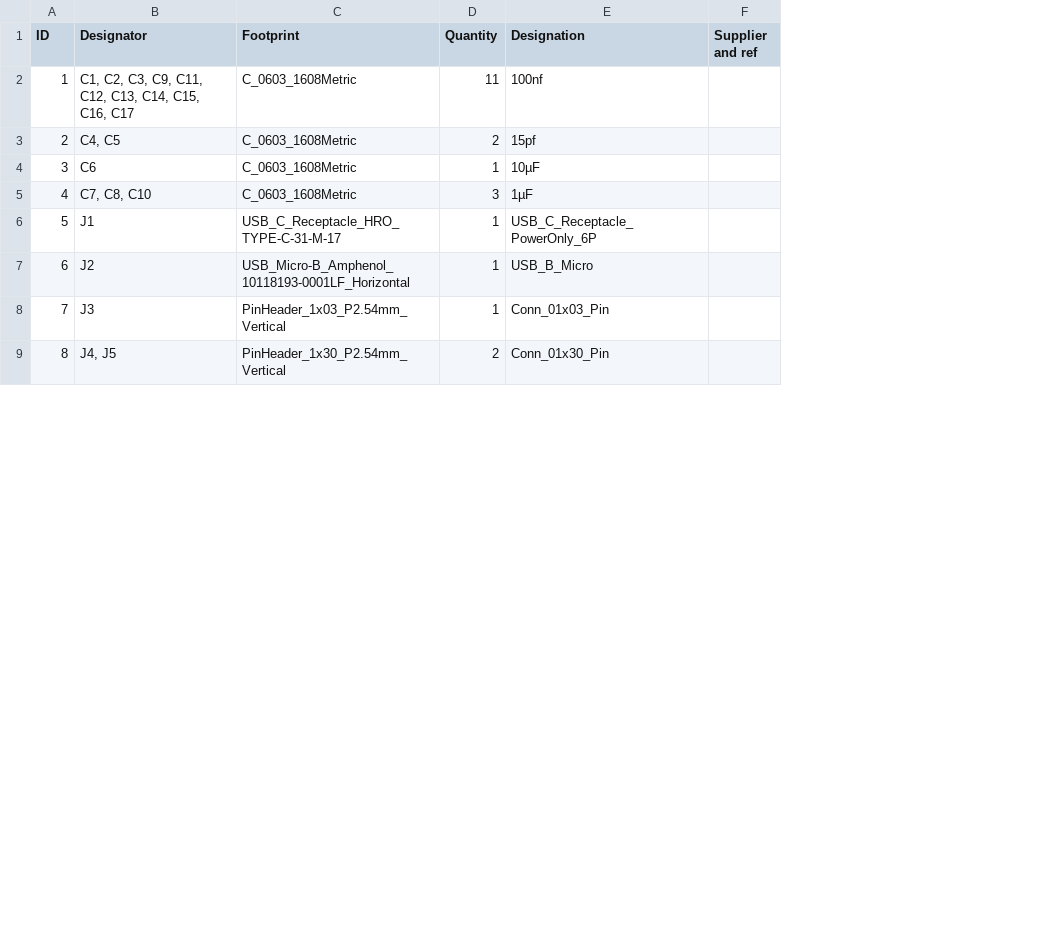
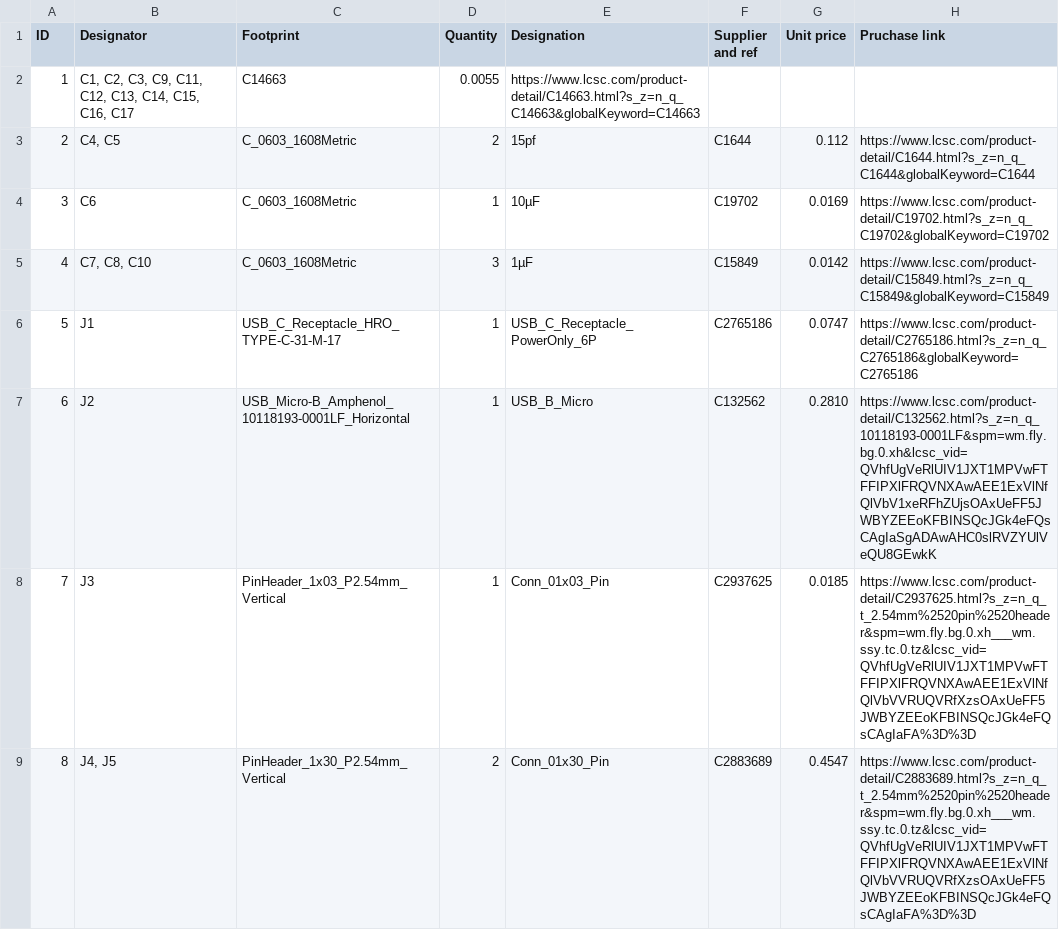
Before and after one commit to boruitang1111-code/Microcontroller, a CSV file: Production/BOM.csv, drawn as a sheet; only a part is shown; the diff covers the shown part only; the diff names each change by its address in the sheet, - before the commit and + after, or states it on an @@ line.

Commit message:
Added price link and part number to BOM

```diff
--- a/Production/BOM.csv
+++ b/Production/BOM.csv
+column G (Unit price), rows 3-9: 0.112 | 0.0169 | 0.0142 | 0.0747 | 0.2810 | 0.0185 | 0.4547
+column H (Pruchase link), rows 3-9: https://www.lcsc.com/product-detail/C1644.html?s_z=n_q_C1644&globalKeyword=C1644 | https://www.lcsc.com/product-detail/C19702.html?s_z=n_q_C19702&globalKeyword=C19702 | https://www.lcsc.com/product-detail/C15849.html?s_z=n_q_C15849&globalKeyword=C15849 | https://www.lcsc.com/product-detail/C2765186.html?s_z=n_q_C2765186&globalKeyword=C2765186 | https://www.lcsc.com/product-detail/C132562.html?s_z=n_q_10118193-0001LF&spm=wm.fly.bg.0.xh&lcsc_vid=QVhfUgVeRlUIV1JXT1MPVwFTFFIPXlFRQVNXAwAEE1ExVlNfQlVbV1xeRFhZUjsOAxUeFF5JWBYZEEoKFBINSQcJGk4eFQsCAgIaSgADAwAHC0slRVZYUlVeQU8GEwkK | https://www.lcsc.com/product-detail/C2937625.html?s_z=n_q_t_2.54mm%2520pin%2520header&spm=wm.fly.bg.0.xh___wm.ssy.tc.0.tz&lcsc_vid=QVhfUgVeRlUIV1JXT1MPVwFTFFIPXlFRQVNXAwAEE1ExVlNfQlVbVVRUQVRfXzsOAxUeFF5JWBYZEEoKFBINSQcJGk4eFQsCAgIaFA%3D%3D | https://www.lcsc.com/product-detail/C2883689.html?s_z=n_q_t_2.54mm%2520pin%2520header&spm=wm.fly.bg.0.xh___wm.ssy.tc.0.tz&lcsc_vid=QVhfUgVeRlUIV1JXT1MPVwFTFFIPXlFRQVNXAwAEE1ExVlNfQlVbVVRUQVRfXzsOAxUeFF5JWBYZEEoKFBINSQcJGk4eFQsCAgIaFA%3D%3D
-C2 (Footprint): C_0603_1608Metric
+C2 (Footprint): C14663
-D2 (Quantity): 11
+D2 (Quantity): 0.0055
-E2 (Designation): 100nf
+E2 (Designation): https://www.lcsc.com/product-detail/C14663.html?s_z=n_q_C14663&globalKeyword=C14663
-F3 (Supplier and ref): (empty)
+F3 (Supplier and ref): C1644
-F4 (Supplier and ref): (empty)
+F4 (Supplier and ref): C19702
-F5 (Supplier and ref): (empty)
+F5 (Supplier and ref): C15849
-F6 (Supplier and ref): (empty)
+F6 (Supplier and ref): C2765186
-F7 (Supplier and ref): (empty)
+F7 (Supplier and ref): C132562
-F8 (Supplier and ref): (empty)
+F8 (Supplier and ref): C2937625
-F9 (Supplier and ref): (empty)
+F9 (Supplier and ref): C2883689
```
Also changed, not shown: 8 edited cells elsewhere in this file.
